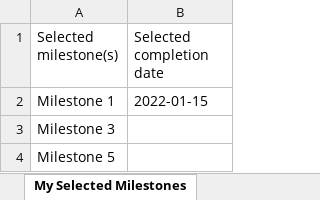
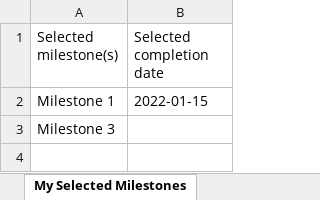
Before and after one commit to samchsu/cmii-exercise, an Excel workbook: backend/my_selected_milestones.xlsx, sheet My Selected Milestones, drawn as a sheet; values as stored, in another font and other column widths than the file's, no borders; table styles not drawn; the diff names each change by its address in the sheet, - before the commit and + after, or states it on an @@ line.

Commit message:
Refactored Code

```diff
--- a/backend/my_selected_milestones.xlsx (sheet My Selected Milestones)
+++ b/backend/my_selected_milestones.xlsx (sheet My Selected Milestones)
-row 4: Milestone 5
```
